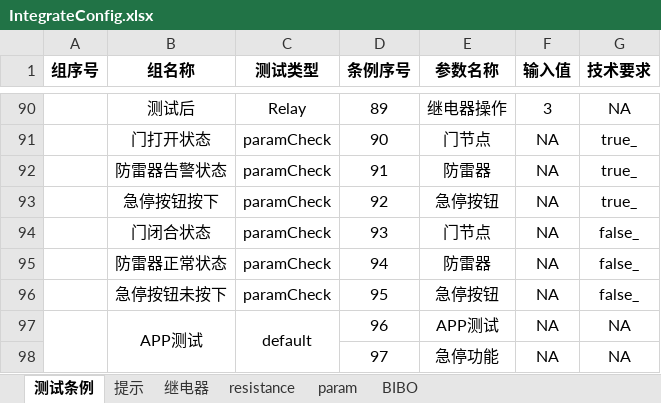
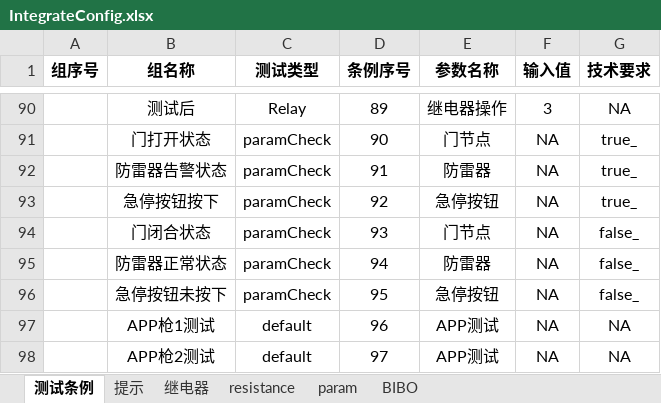
Before and after one commit to newdoublefish/mcmctestsys, an Excel workbook: config/project/Integrate/IntegrateConfig.xlsx, sheet 测试条例, drawn as a sheet; only a part is shown, gaps mark what is left out; values as stored, in another font and other column widths than the file's, no borders; the diff names each change by its address in the sheet, - before the commit and + after, or states it on an @@ line.

```diff
--- a/config/project/Integrate/IntegrateConfig.xlsx (sheet 测试条例)
+++ b/config/project/Integrate/IntegrateConfig.xlsx (sheet 测试条例)
-A97:A98 merged
-B97 (组名称): APP测试
+B97 (组名称): APP枪1测试
-B97:B98 merged
-C97:C98 merged
-B98 (组名称): (empty)
+B98 (组名称): APP枪2测试
-C98 (测试类型): (empty)
+C98 (测试类型): default
-E98 (参数名称): 急停功能
+E98 (参数名称): APP测试
```
Also changed, not shown: sheet 继电器, 27 other files.
